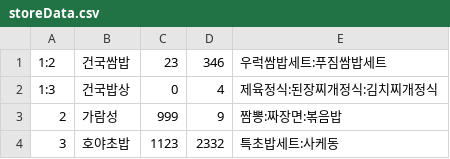
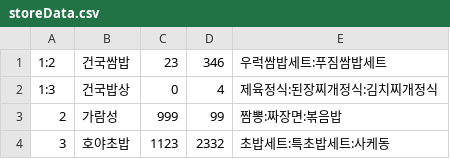
Before and after one commit to KUFoodOrder/-KUFoodOrder, a CSV file: src/main/resources/storeData.csv, drawn as a sheet.

```diff
--- a/src/main/resources/storeData.csv
+++ b/src/main/resources/storeData.csv
@@ -2,3 +2,3 @@
 1:3,건국밥상,0,4,제육정식:된장찌개정식:김치찌개정식
-2,가람성,999,9,짬뽕:짜장면:볶음밥
-3,호야초밥,1123,2332,특초밥세트:사케동
+2,가람성,999,99,짬뽕:짜장면:볶음밥
+3,호야초밥,1123,2332,초밥세트:특초밥세트:사케동
```
Also changed, not shown: 2 other files.
